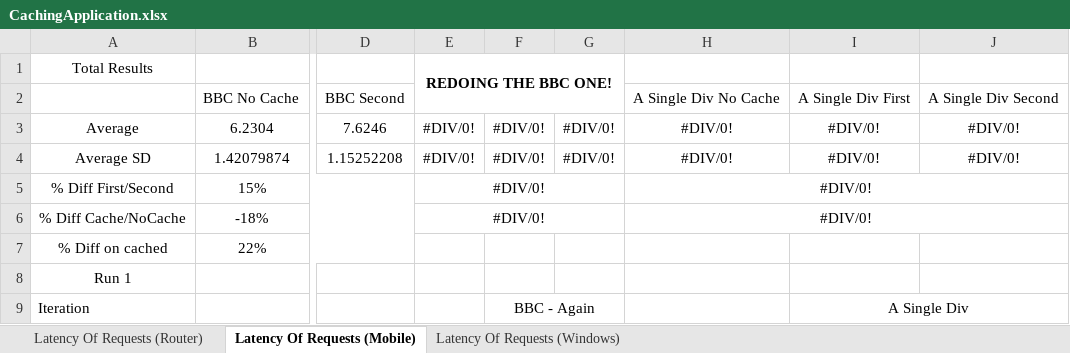
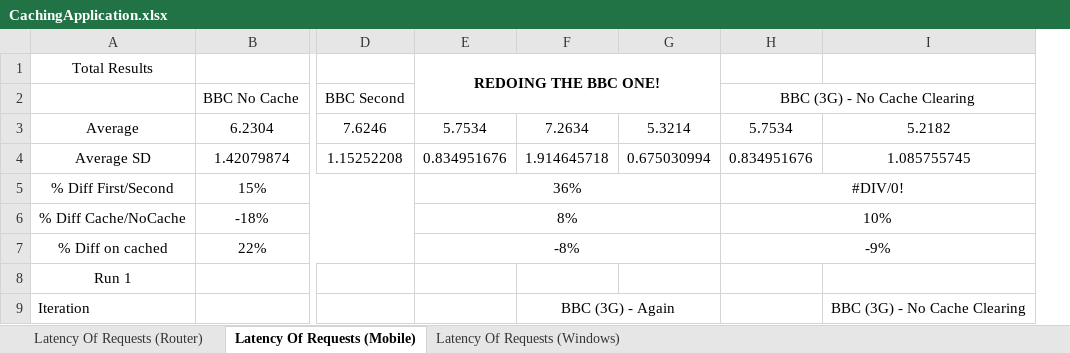
Before and after one commit to ConnorDickson/FinalYearProject, an Excel workbook: Documentation/Experiments/CachingApplication.xlsx, sheet Latency Of Requests (Mobile), drawn as a sheet; only a part is shown, gaps mark what is left out; values as stored, in another font and other column widths than the file's, no borders; charts and pictures not drawn; removed rows and columns are numbered as before the commit, all else as after; the diff names each change by its address in the sheet, - before the commit and + after, or states it on an @@ line.

Commit message:
Connor: Updated Caching Experimentation.

```diff
--- a/Documentation/Experiments/CachingApplication.xlsx (sheet Latency Of Requests (Mobile))
+++ b/Documentation/Experiments/CachingApplication.xlsx (sheet Latency Of Requests (Mobile))
-column E, rows 1-6: REDOING THE BBC ONE! |  | #DIV/0! | #DIV/0! | #DIV/0! | #DIV/0!
-column F, rows 3-9: #DIV/0! | #DIV/0! |  |  |  |  | BBC - Again
-column G, rows 3-4: #DIV/0! | #DIV/0!
-column H, rows 2-6: A Single Div No Cache | #DIV/0! | #DIV/0! | #DIV/0! | #DIV/0!
-column I, rows 2-9: A Single Div First | #DIV/0! | #DIV/0! |  |  |  |  | A Single Div
-column J, rows 2-4: A Single Div Second | #DIV/0! | #DIV/0!
+column E, rows 1-7: REDOING THE BBC ONE! |  | 5.7534 | 0.834951676 | 36% | 8% | -8%
+column F, rows 3-9: 7.2634 | 1.914645718 |  |  |  |  | BBC (3G) - Again
+column G, rows 3-4: 5.3214 | 0.675030994
+column H, rows 2-7: BBC (3G) - No Cache Clearing | 5.7534 | 0.834951676 | #DIV/0! | 10% | -9%
+column I, rows 3-9: 5.2182 | 1.085755745 |  |  |  |  | BBC (3G) - No Cache Clearing
```
Also changed, not shown: charts or pictures.
